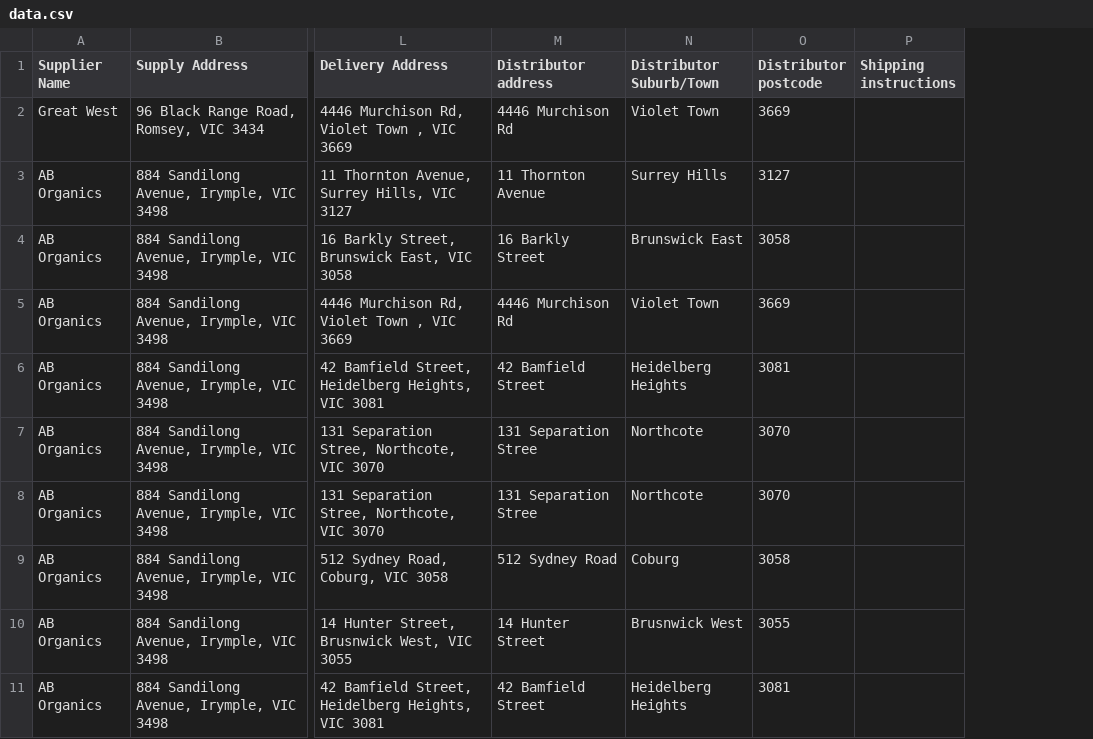
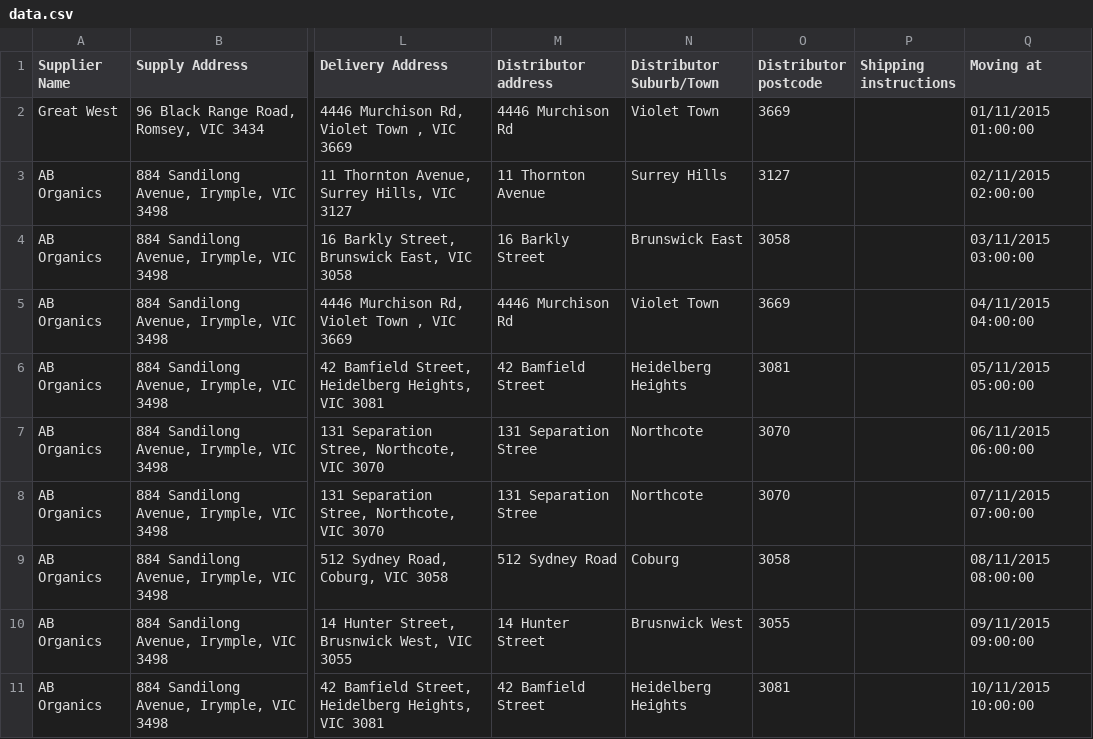
Before and after one commit to eaterprises/transport_bidding, a CSV file: data.csv, drawn as a sheet; only a part is shown, gaps mark what is left out; the diff names each change by its address in the sheet, - before the commit and + after, or states it on an @@ line.

Commit message:
Add moving_at field

```diff
--- a/data.csv
+++ b/data.csv
+column Q (Moving at), rows 2-11: 01/11/2015 01:00:00 | 02/11/2015 02:00:00 | 03/11/2015 03:00:00 | 04/11/2015 04:00:00 | 05/11/2015 05:00:00 | 06/11/2015 06:00:00 | 07/11/2015 07:00:00 | 08/11/2015 08:00:00 | 09/11/2015 09:00:00 | 10/11/2015 10:00:00
```
Also changed, not shown: data1.csv, data2.csv, 4 other files.
